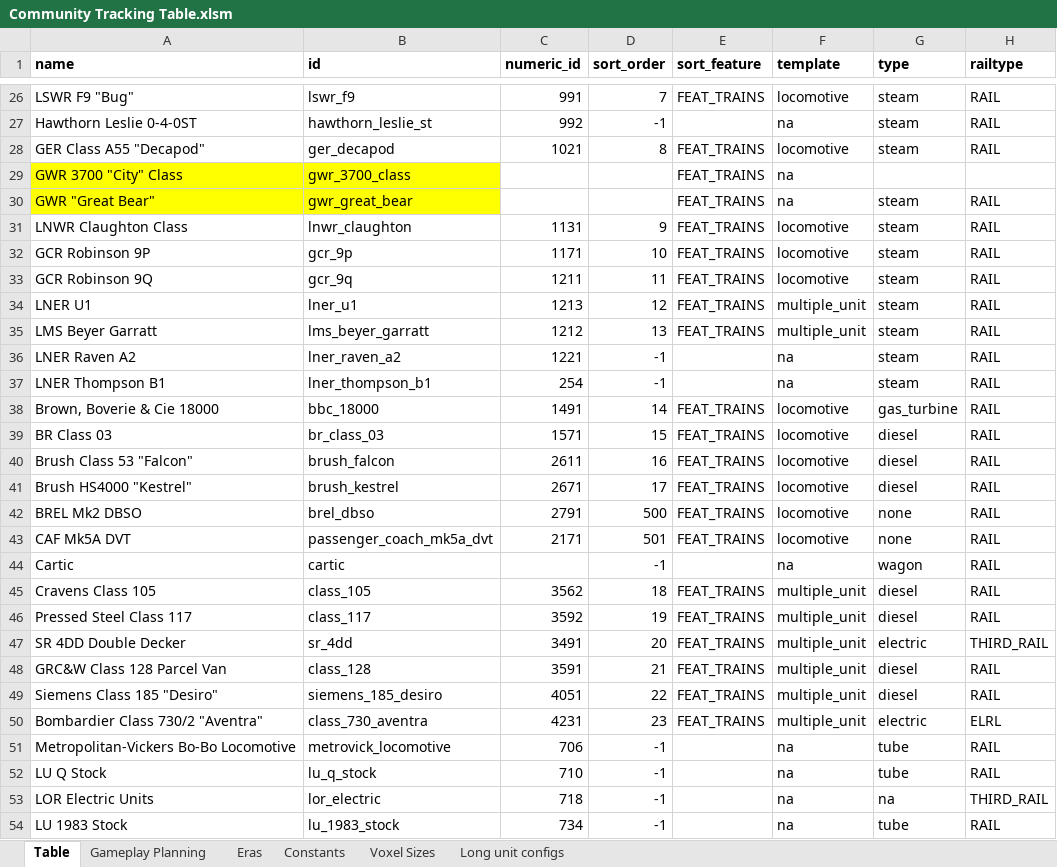
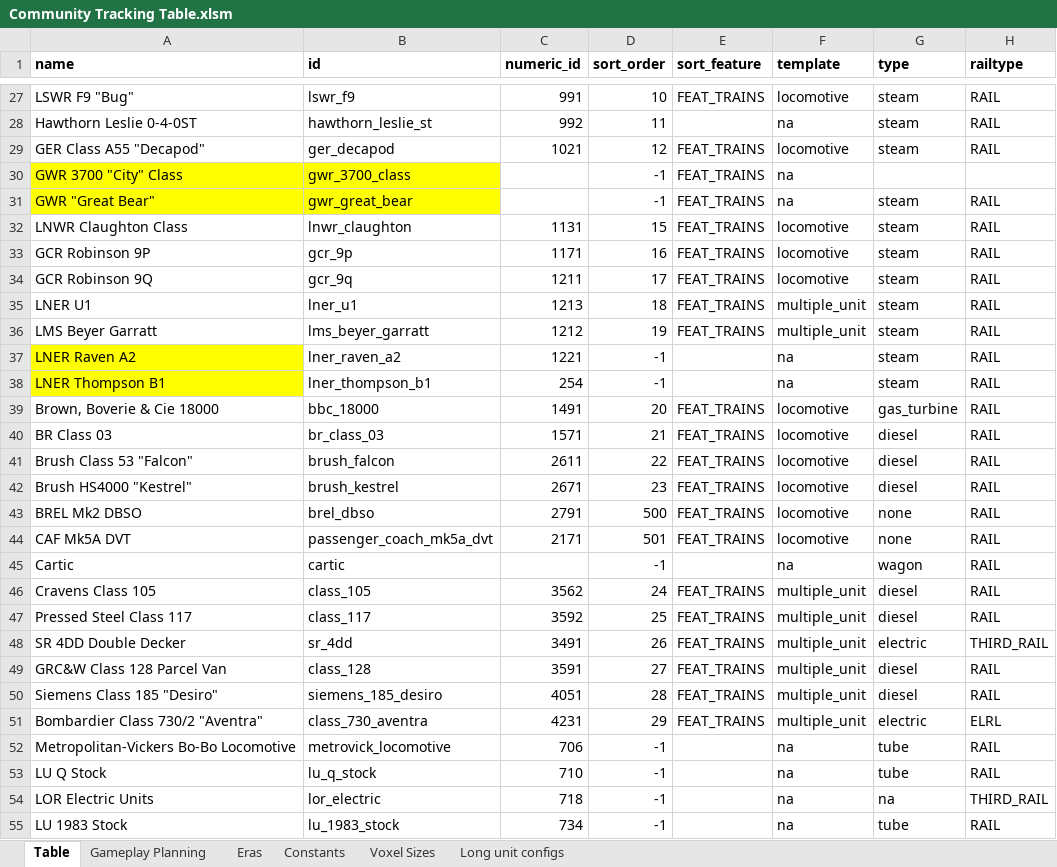
Before and after one commit to mattkimber/timberwolfs_trains, an Excel workbook: Community Tracking Table.xlsm, sheet Table, drawn as a sheet; only a part is shown, gaps mark what is left out; values as stored, in another font and other column widths than the file's, no borders; addresses are those after the commit; the diff covers the shown part only; the diff names each change by its address in the sheet, - before the commit and + after, or states it on an @@ line.

```diff
--- a/Community Tracking Table.xlsm (sheet Table)
+++ b/Community Tracking Table.xlsm (sheet Table)
-D27 (sort_order): 7
+D27 (sort_order): 10
-D28 (sort_order): -1
+D28 (sort_order): 11
-D29 (sort_order): 8
+D29 (sort_order): 12
-D30:D31 (sort_order): (empty)
+D30:D31 (sort_order): -1
-D32 (sort_order): 9
+D32 (sort_order): 15
-D33 (sort_order): 10
+D33 (sort_order): 16
-D34 (sort_order): 11
+D34 (sort_order): 17
-D35 (sort_order): 12
+D35 (sort_order): 18
-D36 (sort_order): 13
+D36 (sort_order): 19
-A37:A38 fill: none
+A37:A38 fill: #FFFF00
-D39 (sort_order): 14
+D39 (sort_order): 20
-D40 (sort_order): 15
+D40 (sort_order): 21
-D41 (sort_order): 16
+D41 (sort_order): 22
-D42 (sort_order): 17
+D42 (sort_order): 23
-D46 (sort_order): 18
+D46 (sort_order): 24
-D47 (sort_order): 19
+D47 (sort_order): 25
-D48 (sort_order): 20
+D48 (sort_order): 26
-D49 (sort_order): 21
+D49 (sort_order): 27
-D50 (sort_order): 22
+D50 (sort_order): 28
-D51 (sort_order): 23
+D51 (sort_order): 29
```
Also changed, not shown: 1 added row, 84 edited cells and cell formats elsewhere in this sheet, sheet Gameplay Planning, formulas that keep their value, hidden cells, 12 other files.
